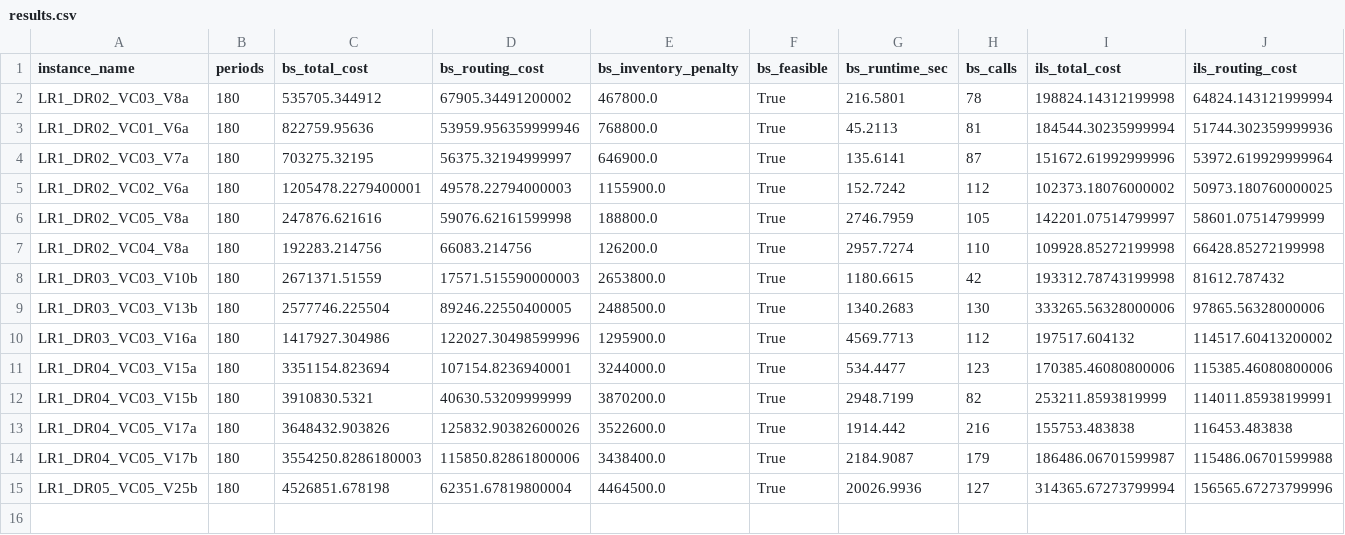
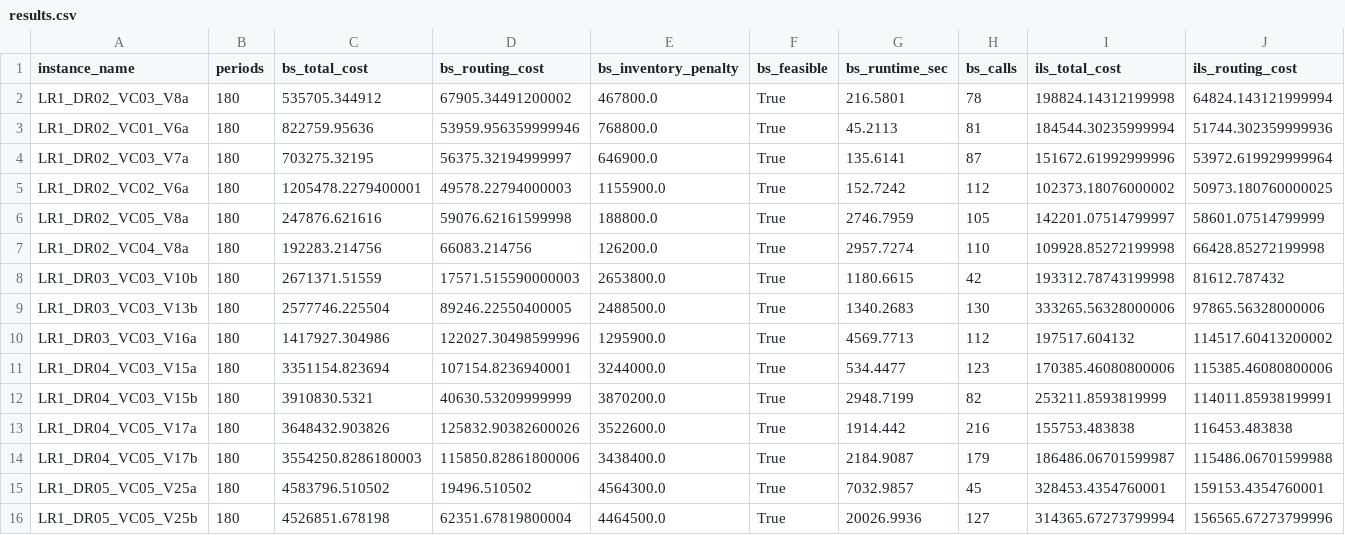
Before and after one commit to kamillaknudsen/mirp, a CSV file: results/horizon_180/results.csv, drawn as a sheet; only a part is shown; rows hold the shown columns only; the diff names each change by its address in the sheet, - before the commit and + after, or states it on an @@ line.

Commit message:
Update results.csv

```diff
--- a/results/horizon_180/results.csv
+++ b/results/horizon_180/results.csv
+row 15: LR1_DR05_VC05_V25a | 180 | 4583796.510502 | 19496.510502 | 4564300.0 | True | 7032.9857 | 45 | 328453.4354760001 | 159153.4354760001
```
